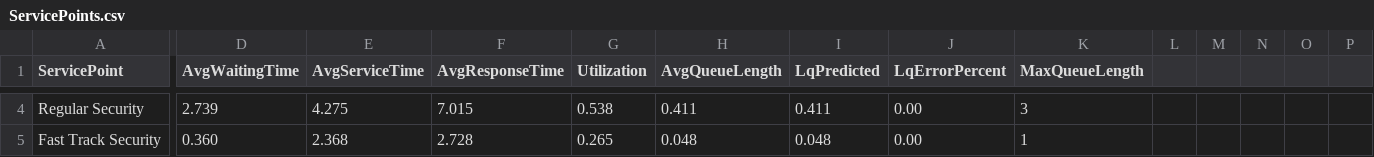
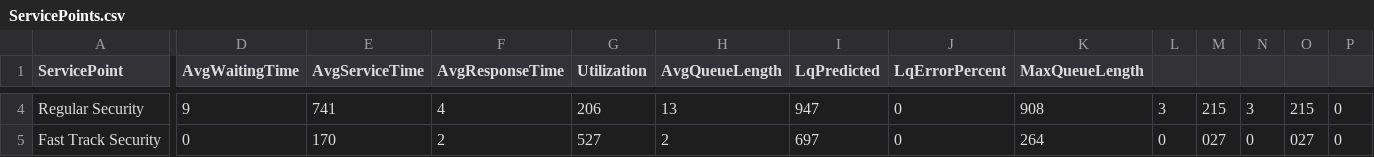
Before and after one commit to sidm62/Project, a CSV file: ServicePoints.csv, drawn as a sheet; only a part is shown, gaps mark what is left out; the diff covers the shown part only; the diff names each change by its address in the sheet, - before the commit and + after, or states it on an @@ line.

```diff
--- a/ServicePoints.csv
+++ b/ServicePoints.csv
-D4 (AvgWaitingTime): 2.739
+D4 (AvgWaitingTime): 9
-E4 (AvgServiceTime): 4.275
+E4 (AvgServiceTime): 741
-F4 (AvgResponseTime): 7.015
+F4 (AvgResponseTime): 4
-G4 (Utilization): 0.538
+G4 (Utilization): 206
-H4 (AvgQueueLength): 0.411
+H4 (AvgQueueLength): 13
-I4 (LqPredicted): 0.411
+I4 (LqPredicted): 947
-J4:J5 (LqErrorPercent): 0.00
+J4:J5 (LqErrorPercent): 0
-K4 (MaxQueueLength): 3
+K4 (MaxQueueLength): 908
-L4: (empty)
+L4: 3
-M4: (empty)
+M4: 215
-N4: (empty)
+N4: 3
-O4: (empty)
+O4: 215
-P4:P5: (empty)
+P4:P5: 0
-D5 (AvgWaitingTime): 0.360
+D5 (AvgWaitingTime): 0
-E5 (AvgServiceTime): 2.368
+E5 (AvgServiceTime): 170
-F5 (AvgResponseTime): 2.728
+F5 (AvgResponseTime): 2
-G5 (Utilization): 0.265
+G5 (Utilization): 527
-H5 (AvgQueueLength): 0.048
+H5 (AvgQueueLength): 2
-I5 (LqPredicted): 0.048
+I5 (LqPredicted): 697
-K5 (MaxQueueLength): 1
+K5 (MaxQueueLength): 264
-L5: (empty)
+L5: 0
-M5: (empty)
+M5: 027
-N5: (empty)
+N5: 0
-O5: (empty)
+O5: 027
```
Also changed, not shown: 74 edited cells elsewhere in this file, Passengers.csv, 47 other files.
